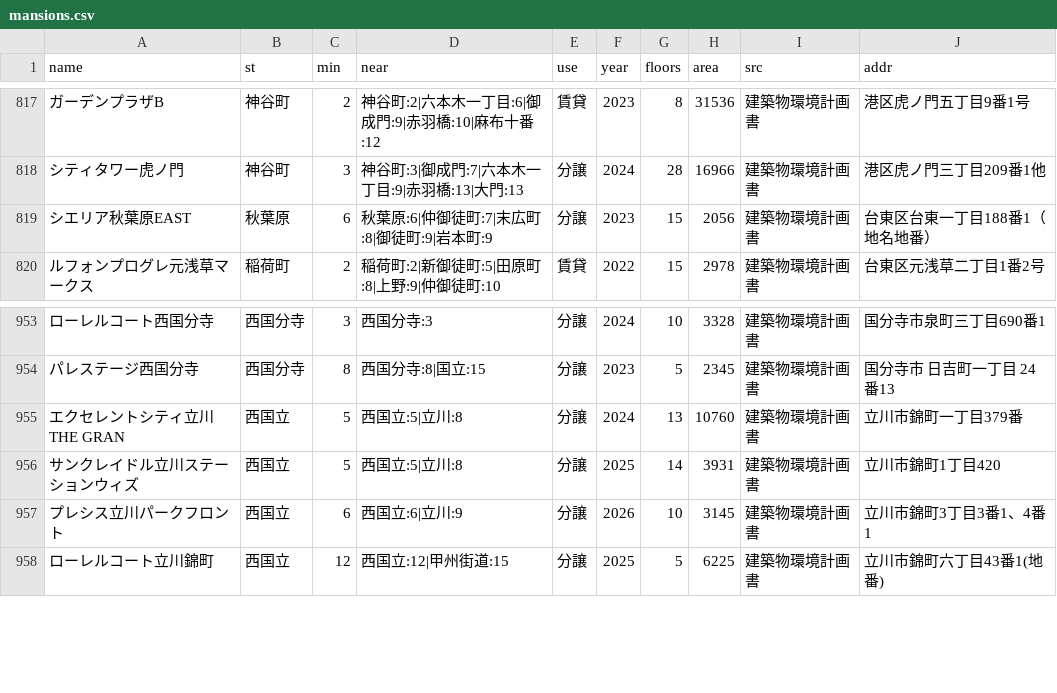
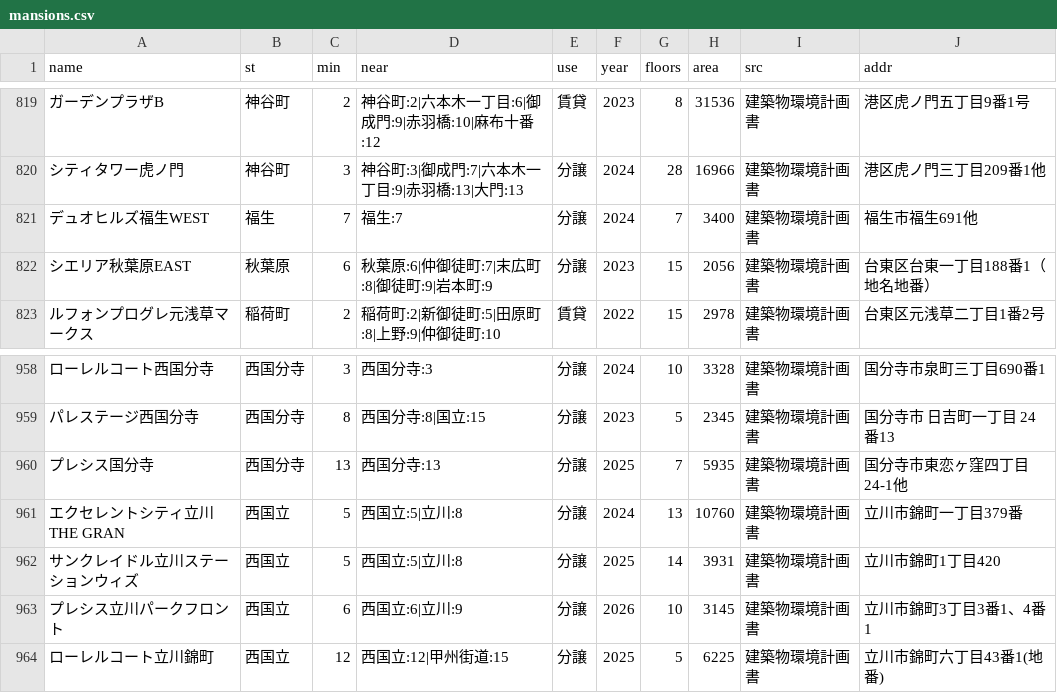
Before and after one commit to rereilleco-arch/nupd, a CSV file: output/mansions.csv, drawn as a sheet; only a part is shown, gaps mark what is left out; the diff covers the shown part only; the diff names each change by its address in the sheet, - before the commit and + after, or states it on an @@ line.

```diff
--- a/output/mansions.csv
+++ b/output/mansions.csv
+row 821: デュオヒルズ福生WEST | 福生 | 7 | 福生:7 | 分譲 | 2024 | 7 | 3400 | 建築物環境計画書 | 福生市福生691他
+row 960: プレシス国分寺 | 西国分寺 | 13 | 西国分寺:13 | 分譲 | 2025 | 7 | 5935 | 建築物環境計画書 | 国分寺市東恋ヶ窪四丁目24-1他
```
Also changed, not shown: 5 added rows and 1 removed row elsewhere in this file, output/station_population.csv, 1 other file.
